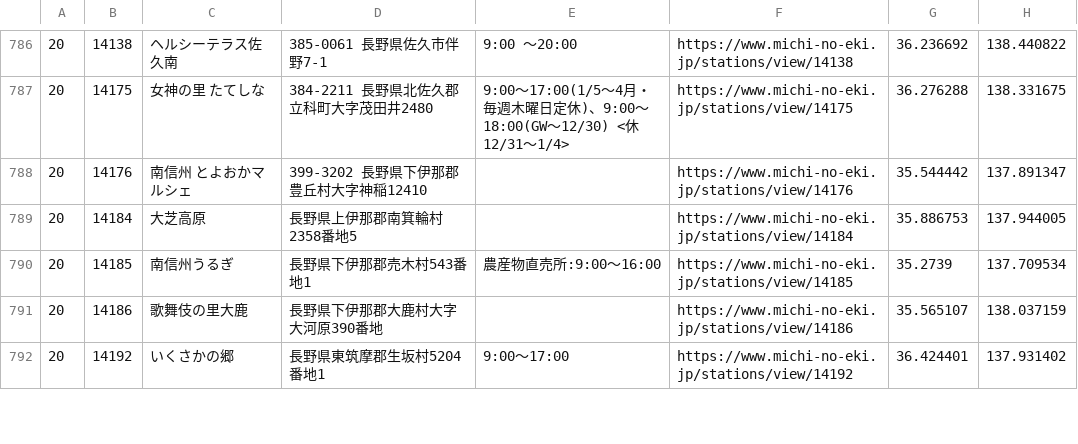
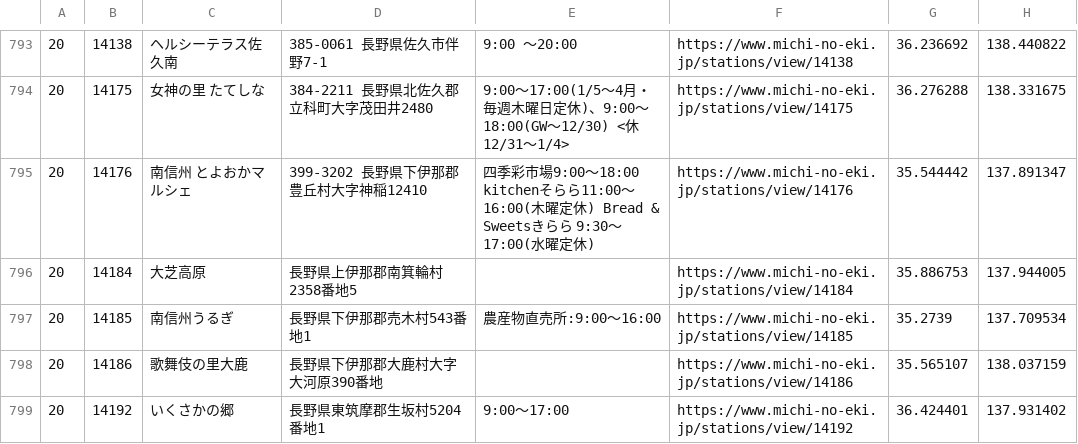
Before and after one commit to tk0miya/roadside_station_maps, a CSV file: data/stations.csv, drawn as a sheet; only a part is shown, gaps mark what is left out; the diff covers the shown part only.

```diff
--- a/data/stations.csv
+++ b/data/stations.csv
@@ -787,3 +794,3 @@
 20	14175	女神の里 たてしな	384-2211 長野県北佐久郡立科町大字茂田井2480	9:00〜17:00(1/5〜4月・毎週木曜日定休)、9:00〜18:00(GW〜12/30) <休 12/31〜1/4>	https://www.michi-no-eki.jp/stations/view/14175	36.276288	138.331675
-20	14176	南信州 とよおかマルシェ	399-3202 長野県下伊那郡豊丘村大字神稲12410		https://www.michi-no-eki.jp/stations/view/14176	35.544442	137.891347
+20	14176	南信州 とよおかマルシェ	399-3202 長野県下伊那郡豊丘村大字神稲12410	四季彩市場9:00〜18:00 kitchenそらら11:00〜16:00(木曜定休) Bread & Sweetsきらら 9:30〜17:00(水曜定休) 	https://www.michi-no-eki.jp/stations/view/14176	35.544442	137.891347
 20	14184	大芝高原	 長野県上伊那郡南箕輪村2358番地5		https://www.michi-no-eki.jp/stations/view/14184	35.886753	137.944005
```
Also changed, not shown: 11 added rows and 69 edited cells elsewhere in this file, 1 other file.
